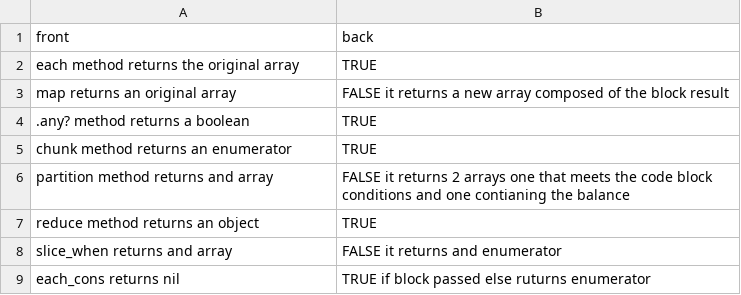
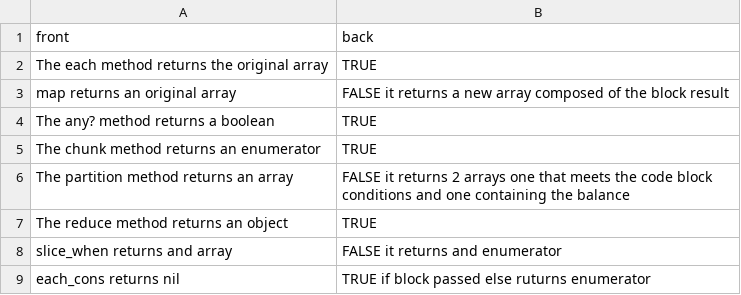
Before and after one commit to nyc-bobolinks-2015/Poltergeist-Flashcards, a CSV file: ruby_flash_cards.csv, drawn as a sheet.

```diff
--- a/ruby_flash_cards.csv
+++ b/ruby_flash_cards.csv
@@ -1,8 +1,8 @@
 front,back
-each method returns the original array,TRUE
+The each method returns the original array,TRUE
 map returns an original array,FALSE it returns a new array composed of the block result
-.any? method returns a boolean,TRUE
-chunk method returns an enumerator,TRUE
-partition method returns and array,FALSE it returns 2 arrays one that meets the code block conditions and one contianing the balance
-reduce method returns an object,TRUE
+The any? method returns a boolean,TRUE
+The chunk method returns an enumerator,TRUE
+The partition method returns an array,FALSE it returns 2 arrays one that meets the code block conditions and one containing the balance
+The reduce method returns an object,TRUE
 slice_when returns and array,FALSE it returns and enumerator
```
Also changed, not shown: 2 other files.
